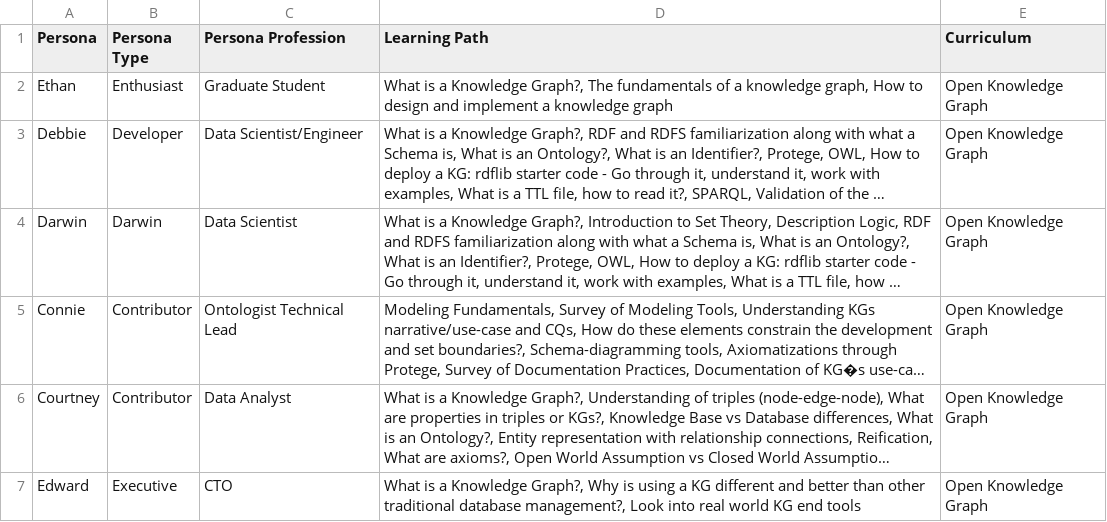
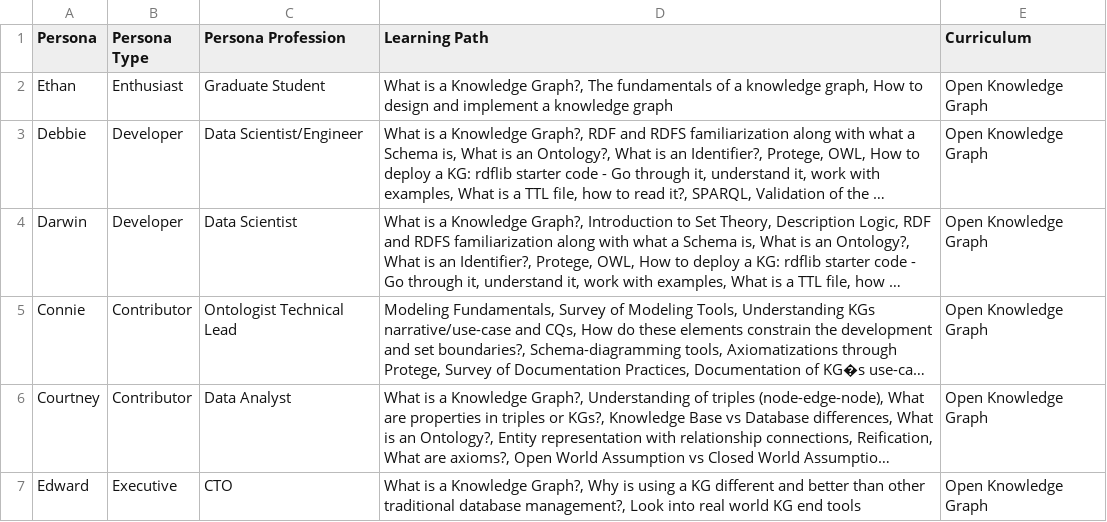
Before and after one commit to kastle-lab/curriculum-kg, a CSV file: script/data/data-personas.csv, drawn as a sheet; only a part is shown; long unchanged cells end in …; the diff names each change by its address in the sheet, - before the commit and + after, or states it on an @@ line.

Commit message:
update to darwin persona and materialized file

```diff
--- a/script/data/data-personas.csv
+++ b/script/data/data-personas.csv
-B4 (Persona Type): Darwin
+B4 (Persona Type): Developer
```
Also changed, not shown: 3 other files.
